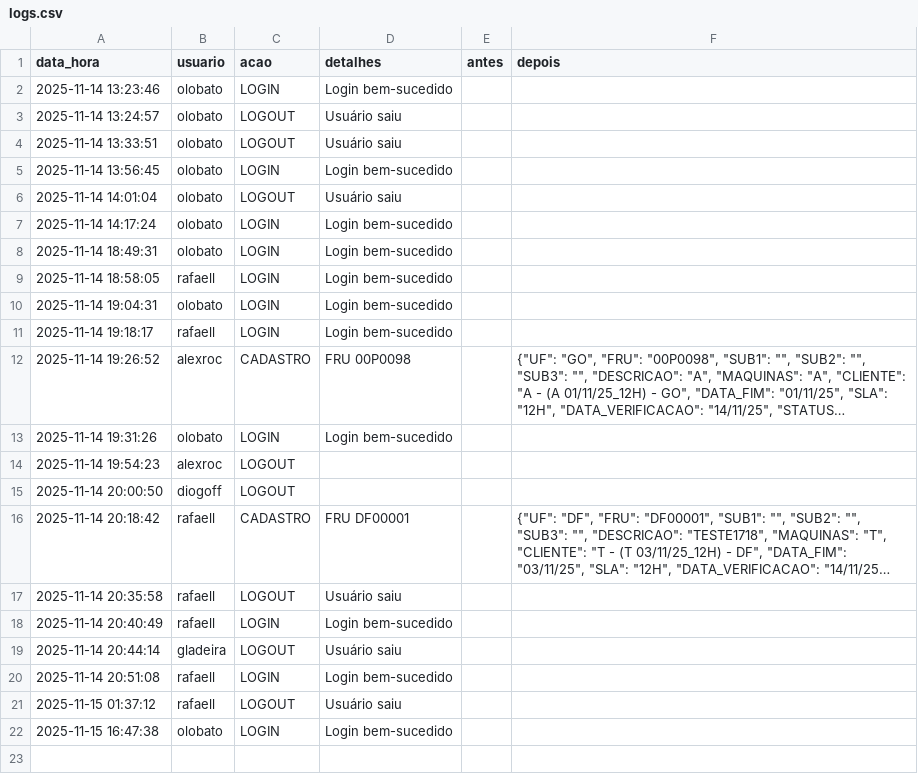
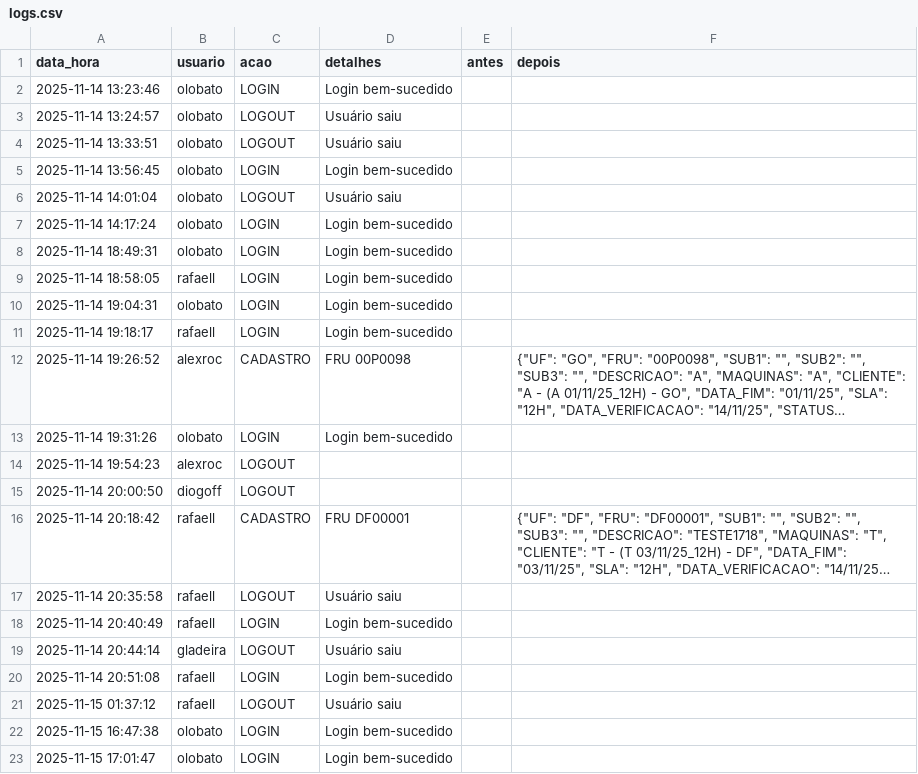
Before and after one commit to otavilobato/pecas1, a CSV file: logs.csv, drawn as a sheet; long unchanged cells end in ….

Commit message:
Atualização automática logs (15/11/2025 17:01)

```diff
--- a/logs.csv
+++ b/logs.csv
@@ -22 +22,2 @@ data_hora,usuario,acao,detalhes,antes,depois
 2025-11-15 16:47:38,olobato,LOGIN,Login bem-sucedido,,
+2025-11-15 17:01:47,olobato,LOGIN,Login bem-sucedido,,
```
